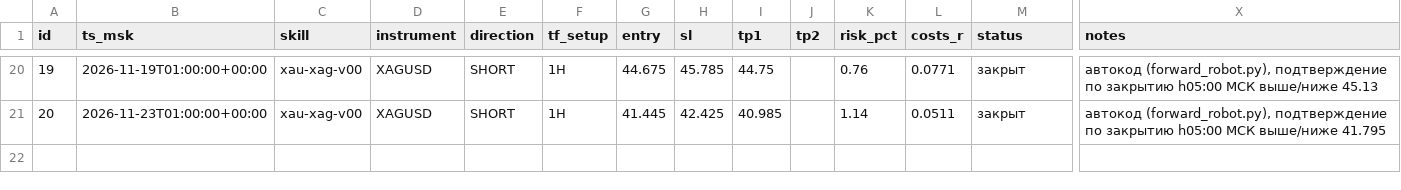
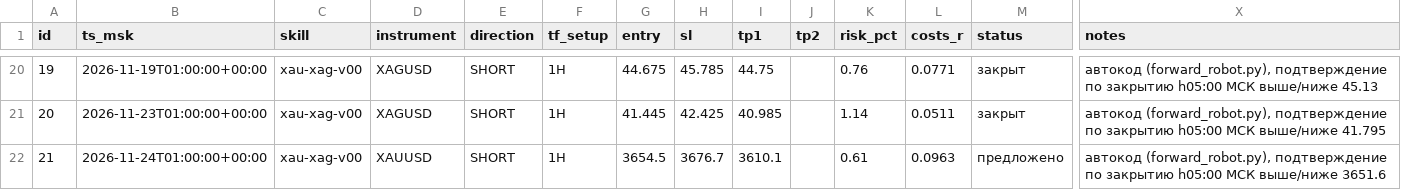
Before and after one commit to gusar181212-cell/orb-scanner, a CSV file: forward/forward_calls.csv, drawn as a sheet; only a part is shown, gaps mark what is left out; rows hold the shown columns only; the diff names each change by its address in the sheet, - before the commit and + after, or states it on an @@ line.

Commit message:
forward_robot: обновление на 2026-11-24T05:14:35Z

```diff
--- a/forward/forward_calls.csv
+++ b/forward/forward_calls.csv
+row 22: 21 | 2026-11-24T01:00:00+00:00 | xau-xag-v00 | XAUUSD | SHORT | 1H | 3654.5 | 3676.7 | 3610.1 |  | 0.61 | 0.0963 | предложено | автокод (forward_robot.py), подтверждение по закрытию h05:00 МСК выше/ниже 3651.6
```
Also changed, not shown: 1 other file.
